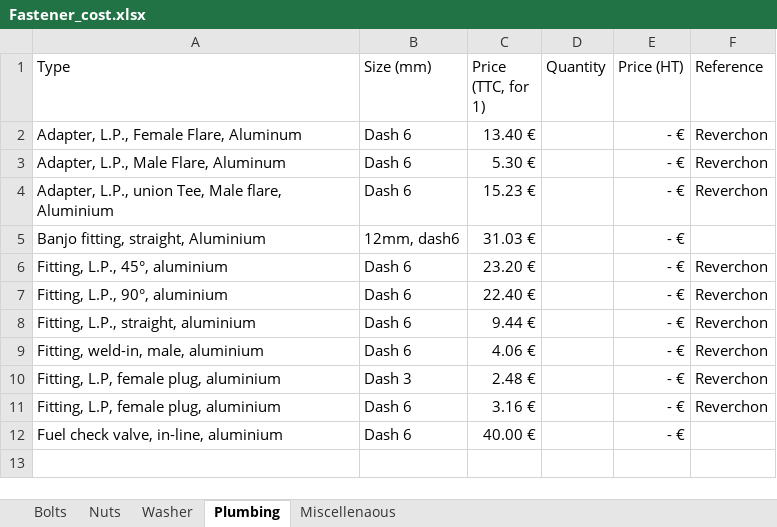
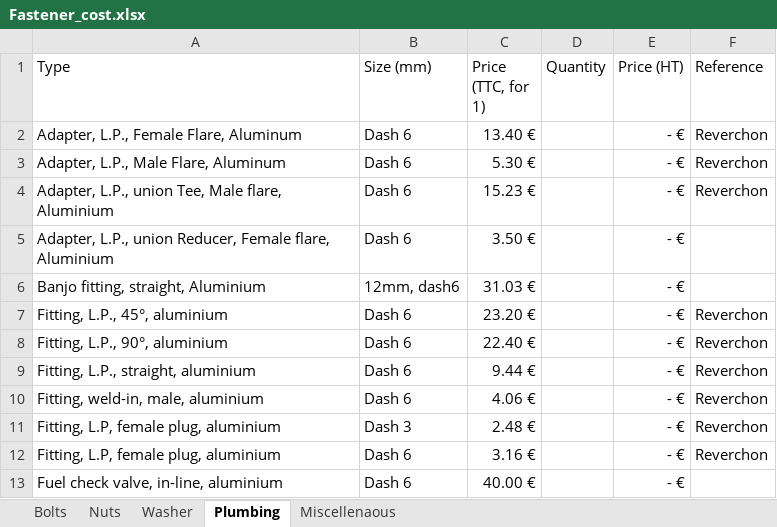
Before and after one commit to EOSCogniton/STUF2019, an Excel workbook: CR - Cost Report/CBOM/Fastener_cost.xlsx, sheet Plumbing, drawn as a sheet; values as stored, in another font and other column widths than the file's, no borders; the diff names each change by its address in the sheet, - before the commit and + after, or states it on an @@ line.

Commit message:
Update cost

```diff
--- a/CR - Cost Report/CBOM/Fastener_cost.xlsx (sheet Plumbing)
+++ b/CR - Cost Report/CBOM/Fastener_cost.xlsx (sheet Plumbing)
+row 5: Adapter, L.P., union Reducer, Female flare, Aluminium | Dash 6 | 3.50 € |  | - €
```
Also changed, not shown: 1 other file.
